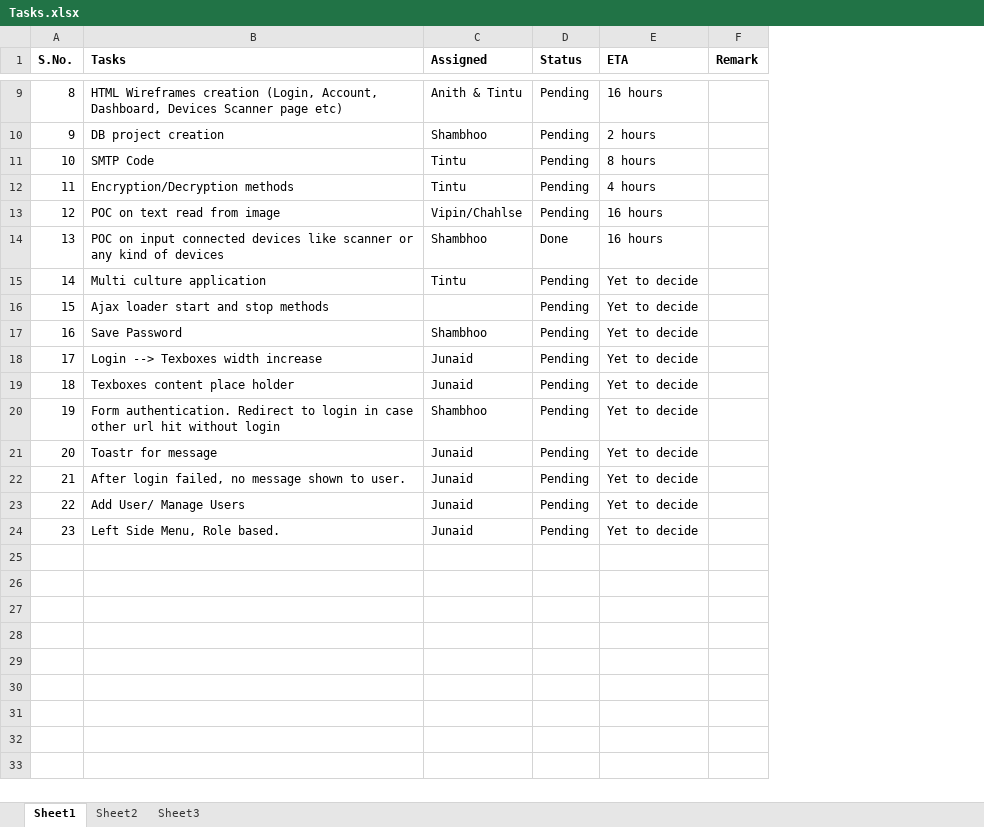
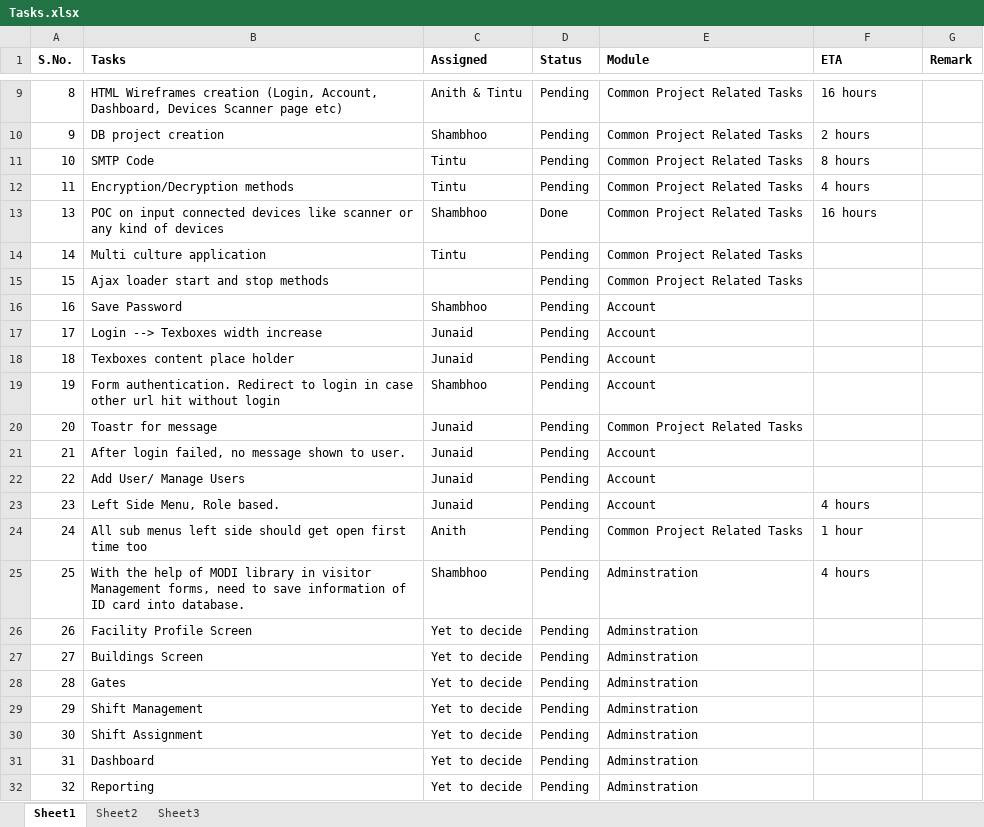
Before and after one commit to vipinraturi/VisitorManagementSystem, an Excel workbook: Docs/Tasks.xlsx, sheet Sheet1, drawn as a sheet; only a part is shown, gaps mark what is left out; values as stored, in another font and other column widths than the file's, no borders; removed rows and columns are numbered as before the commit, all else as after; the diff covers the shown part only; the diff names each change by its address in the sheet, - before the commit and + after, or states it on an @@ line.

Commit message:
Updated tasks.

```diff
--- a/Docs/Tasks.xlsx (sheet Sheet1)
+++ b/Docs/Tasks.xlsx (sheet Sheet1)
+column E (Module), rows 9-23: Common Project Related Tasks | Common Project Related Tasks | Common Project Related Tasks | Common Project Related Tasks | Common Project Related Tasks | Common Project Related Tasks | Common Project Related Tasks | Account | Account | Account | Account | Common Project Related Tasks | Account | Account | Account
-row 13: 12 | POC on text read from image | Vipin/Chahlse | Pending | 16 hours
-F14:F22 (ETA): Yet to decide
+F14:F22 (ETA): (empty)
-F23 (ETA): Yet to decide
+F23 (ETA): 4 hours
+row 24: 24 | All sub menus left side should get open first time too | Anith | Pending | Common Project Related Tasks | 1 hour
+row 25: 25 | With the help of MODI library in visitor Management forms, need to save information of ID card into database. | Shambhoo | Pending | Adminstration | 4 hours
+row 26: 26 | Facility Profile Screen | Yet to decide | Pending | Adminstration
+row 27: 27 | Buildings Screen | Yet to decide | Pending | Adminstration
+row 28: 28 | Gates | Yet to decide | Pending | Adminstration
+row 29: 29 | Shift Management | Yet to decide | Pending | Adminstration
+row 30: 30 | Shift Assignment | Yet to decide | Pending | Adminstration
+row 31: 31 | Dashboard | Yet to decide | Pending | Adminstration
+row 32: 32 | Reporting | Yet to decide | Pending | Adminstration
```
Also changed, not shown: 1 added row, 1 removed row and 2 edited cells elsewhere in this sheet.
